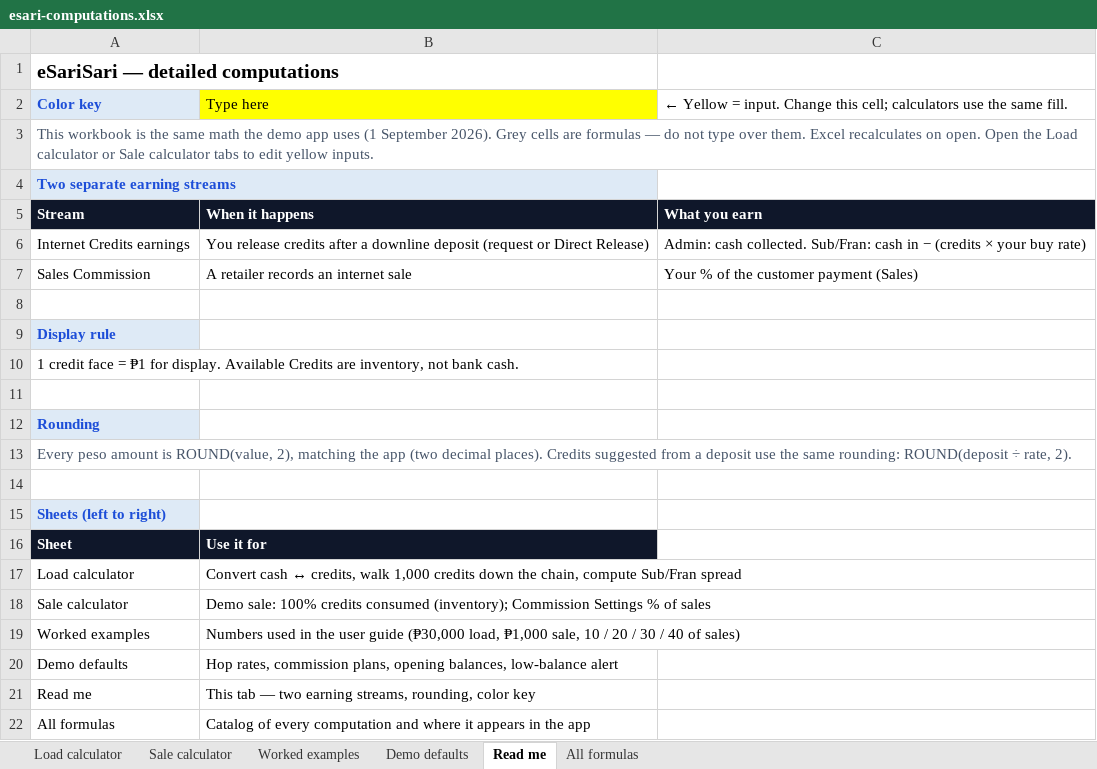
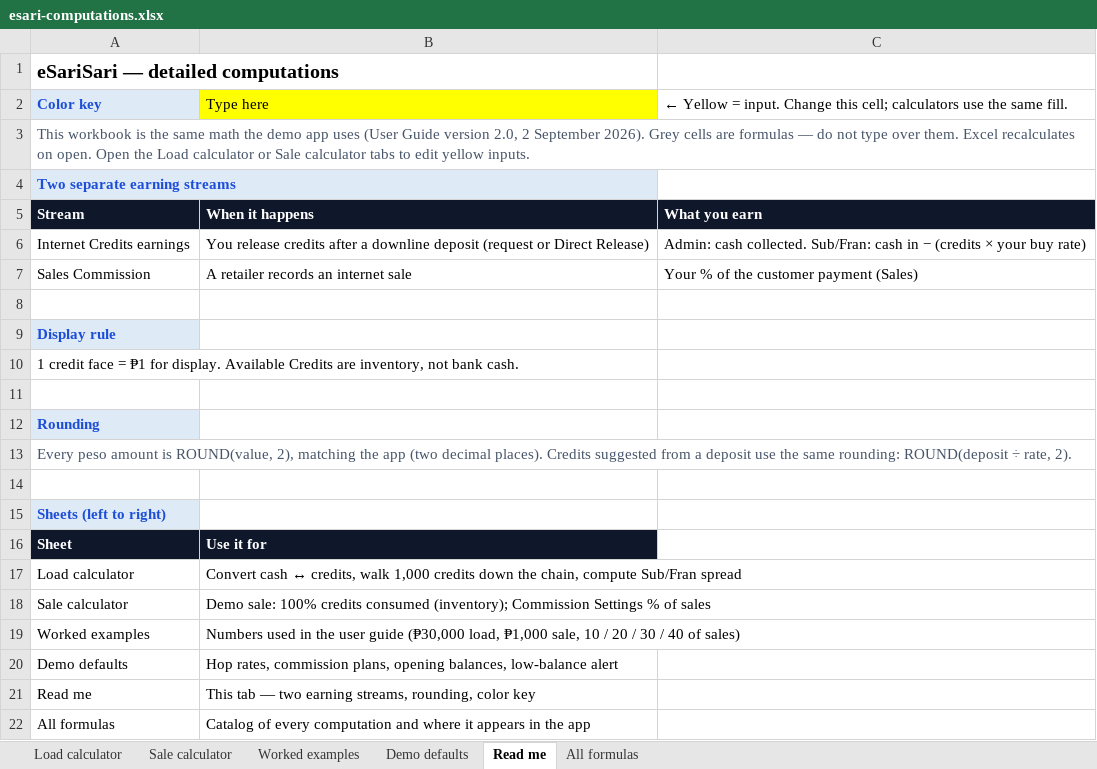
Before and after one commit to prlusterio/esari-finops-mvp, an Excel workbook: docs/esari-computations.xlsx, sheet Read me, drawn as a sheet; values as stored, in another font and other column widths than the file's, no borders; the diff names each change by its address in the sheet, - before the commit and + after, or states it on an @@ line.

```diff
--- a/docs/esari-computations.xlsx (sheet Read me)
+++ b/docs/esari-computations.xlsx (sheet Read me)
-A3: …app uses (1 September 2026).…
+A3: …app uses (User Guide version 2.0, 2 September 2026).…
```
Also changed, not shown: 57 other files.
